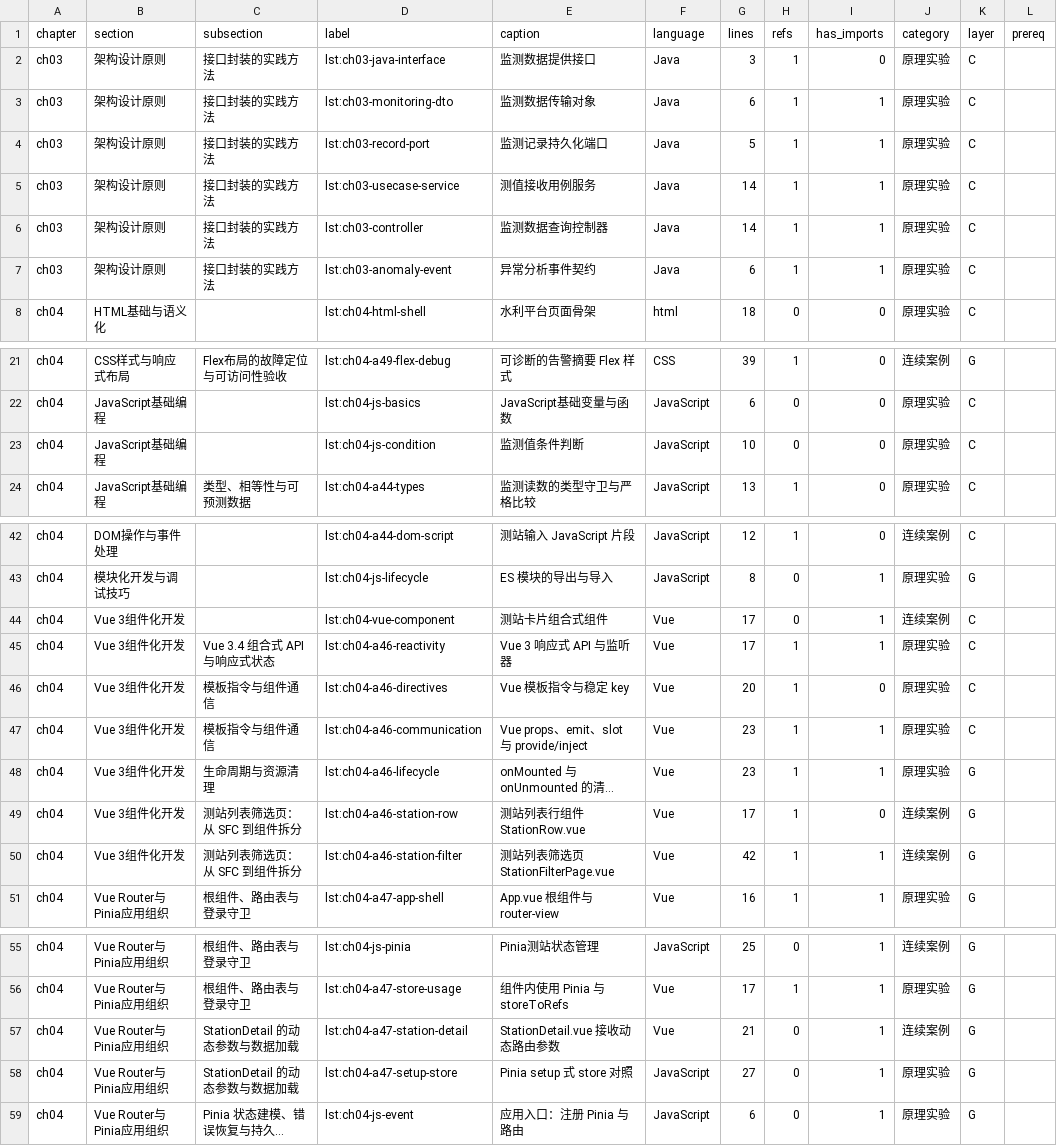
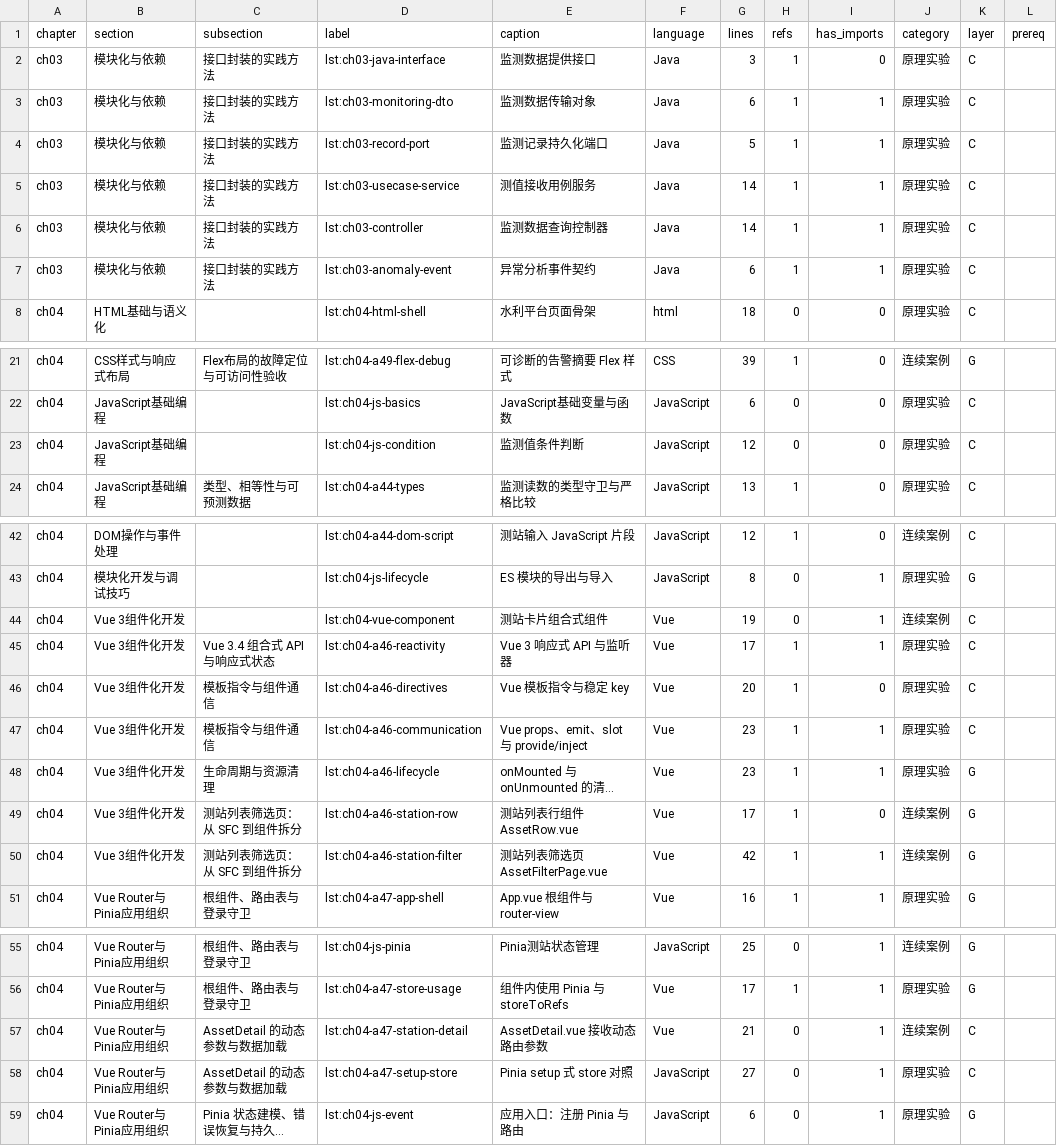
Before and after one commit to hjunqq/textbook, a CSV file: tools/r0/listings.csv, drawn as a sheet; only a part is shown, gaps mark what is left out; long unchanged cells end in …; the diff names each change by its address in the sheet, - before the commit and + after, or states it on an @@ line.

```diff
--- a/tools/r0/listings.csv
+++ b/tools/r0/listings.csv
-B2:B7 (section): 架构设计原则
+B2:B7 (section): 模块化与依赖
-G23 (lines): 10
+G23 (lines): 12
-G44 (lines): 17
+G44 (lines): 19
-E49 (caption): 测站列表行组件 StationRow.vue
+E49 (caption): 测站列表行组件 AssetRow.vue
-E50 (caption): 测站列表筛选页 StationFilterPage.vue
+E50 (caption): 测站列表筛选页 AssetFilterPage.vue
-C57:C58 (subsection): StationDetail 的动态参数与数据加载
+C57:C58 (subsection): AssetDetail 的动态参数与数据加载
-E57 (caption): StationDetail.vue 接收动态路由参数
+E57 (caption): AssetDetail.vue 接收动态路由参数
-K57:K58 (layer): G
+K57:K58 (layer): C
```
Also changed, not shown: tools/r0/sections.csv, 3 other files.
